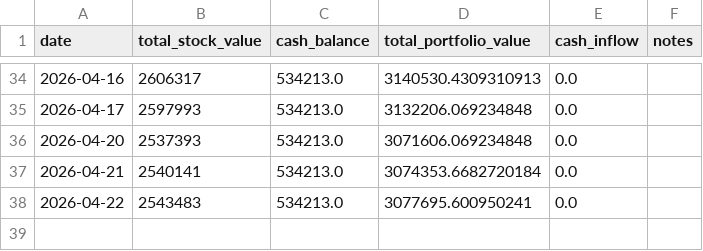
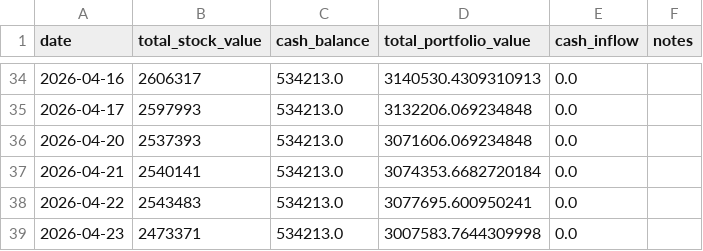
Before and after one commit to smallshieh/stocks_notebook, a CSV file: portfolio_history.csv, drawn as a sheet; only a part is shown, gaps mark what is left out; the diff names each change by its address in the sheet, - before the commit and + after, or states it on an @@ line.

```diff
--- a/portfolio_history.csv
+++ b/portfolio_history.csv
+row 39: 2026-04-23 | 2473371 | 534213.0 | 3007583.7644309998 | 0.0
```
Also changed, not shown: 48 other files.
